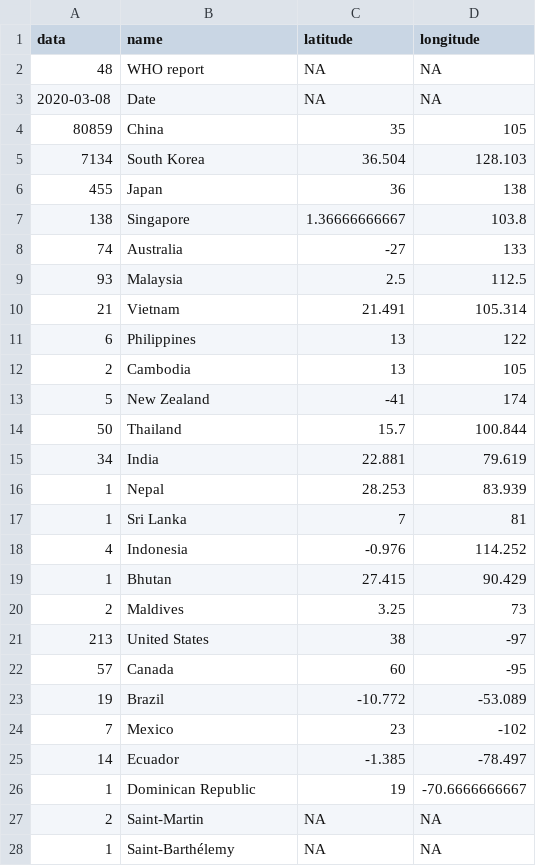
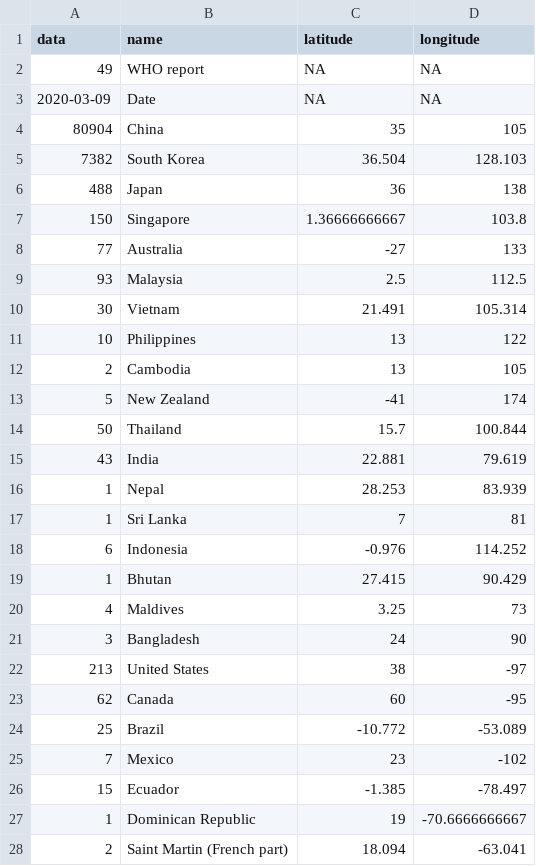
Before and after one commit to gegp01/C3reporta, a CSV file: coords.csv, drawn as a sheet; only a part is shown; the diff covers the shown part only.

Commit message:
Add files via upload

```diff
--- a/coords.csv
+++ b/coords.csv
@@ -1,12 +1,12 @@
 "data","name","latitude","longitude"
-"48","WHO report",NA,NA
-"2020-03-08","Date",NA,NA
-"80859","China",35,105
-"7134","South Korea",36.504,128.103
-"455","Japan",36,138
-"138","Singapore",1.36666666667,103.8
-"74","Australia",-27,133
+"49","WHO report",NA,NA
+"2020-03-09","Date",NA,NA
+"80904","China",35,105
+"7382","South Korea",36.504,128.103
+"488","Japan",36,138
+"150","Singapore",1.36666666667,103.8
+"77","Australia",-27,133
 "93","Malaysia",2.5,112.5
-"21","Vietnam",21.491,105.314
-"6","Philippines",13,122
+"30","Vietnam",21.491,105.314
+"10","Philippines",13,122
 "2","Cambodia",13,105
@@ -14,15 +14,15 @@
 "50","Thailand",15.7,100.844
-"34","India",22.881,79.619
+"43","India",22.881,79.619
 "1","Nepal",28.253,83.939
 "1","Sri Lanka",7,81
-"4","Indonesia",-0.976,114.252
+"6","Indonesia",-0.976,114.252
 "1","Bhutan",27.415,90.429
-"2","Maldives",3.25,73
+"4","Maldives",3.25,73
+"3","Bangladesh",24,90
 "213","United States",38,-97
-"57","Canada",60,-95
-"19","Brazil",-10.772,-53.089
+"62","Canada",60,-95
+"25","Brazil",-10.772,-53.089
 "7","Mexico",23,-102
-"14","Ecuador",-1.385,-78.497
+"15","Ecuador",-1.385,-78.497
 "1","Dominican Republic",19,-70.6666666667
-"2","Saint-Martin",NA,NA
-"1","Saint-Barthélemy",NA,NA
+"2","Saint Martin (French part)",18.094,-63.041
```
Also changed, not shown: 13 added rows, 9 removed rows and 60 edited cells elsewhere in this file.
